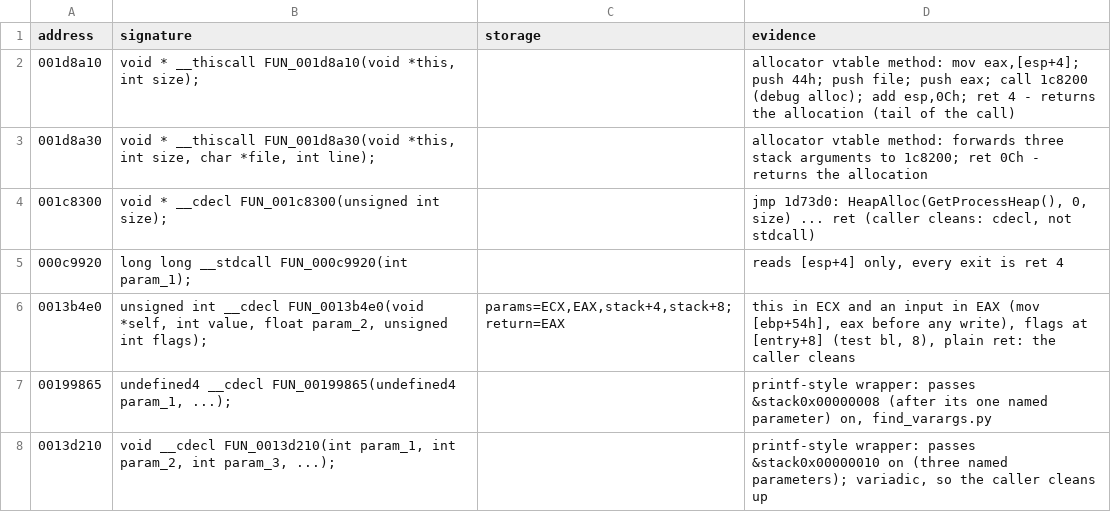
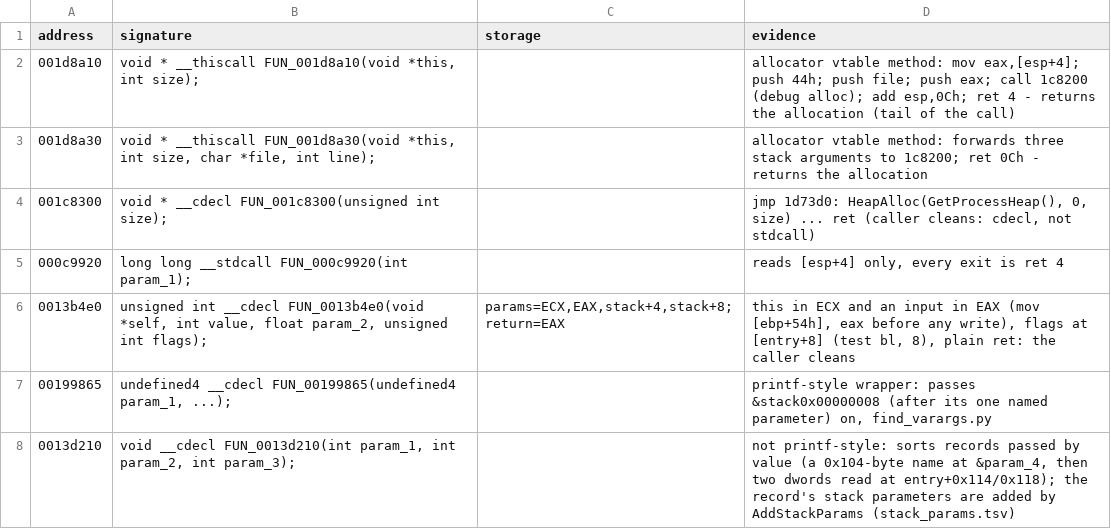
Before and after one commit to BlueOptimist/dra2-recomp, a TSV file: analysis/fixed_signatures.tsv, drawn as a sheet.

```diff
--- a/analysis/fixed_signatures.tsv
+++ b/analysis/fixed_signatures.tsv
@@ -7,2 +7,2 @@ address	signature	storage	evidence
 00199865	undefined4 __cdecl FUN_00199865(undefined4 param_1, ...);		printf-style wrapper: passes &stack0x00000008 (after its one named parameter) on, find_varargs.py
-0013d210	void __cdecl FUN_0013d210(int param_1, int param_2, int param_3, ...);		printf-style wrapper: passes &stack0x00000010 on (three named parameters); variadic, so the caller cleans up
+0013d210	void __cdecl FUN_0013d210(int param_1, int param_2, int param_3);		not printf-style: sorts records passed by value (a 0x104-byte name at &param_4, then two dwords read at entry+0x114/0x118); the record's stack parameters are added by AddStackParams (stack_params.tsv)
```
Also changed, not shown: analysis/source_patches.tsv, analysis/stack_params.tsv, 5 other files.
